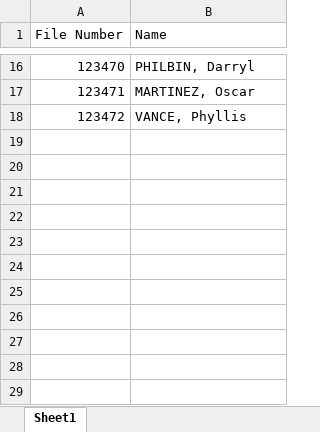
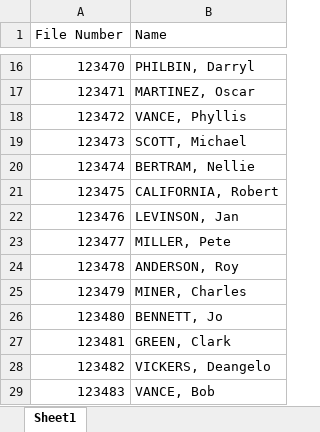
Before and after one commit to joeyturczak/ranking, an Excel workbook: data/employee_list.xlsx, sheet Sheet1, drawn as a sheet; only a part is shown, gaps mark what is left out; values as stored, in another font and other column widths than the file's, no borders; the diff names each change by its address in the sheet, - before the commit and + after, or states it on an @@ line.

```diff
--- a/data/employee_list.xlsx (sheet Sheet1)
+++ b/data/employee_list.xlsx (sheet Sheet1)
+row 19: 123473 | SCOTT, Michael
+row 20: 123474 | BERTRAM, Nellie
+row 21: 123475 | CALIFORNIA, Robert
+row 22: 123476 | LEVINSON, Jan
+row 23: 123477 | MILLER, Pete
+row 24: 123478 | ANDERSON, Roy
+row 25: 123479 | MINER, Charles
+row 26: 123480 | BENNETT, Jo
+row 27: 123481 | GREEN, Clark
+row 28: 123482 | VICKERS, Deangelo
+row 29: 123483 | VANCE, Bob
```
Also changed, not shown: data/attendance.xlsx, data/eval_scores.xlsx, 1 other file.
